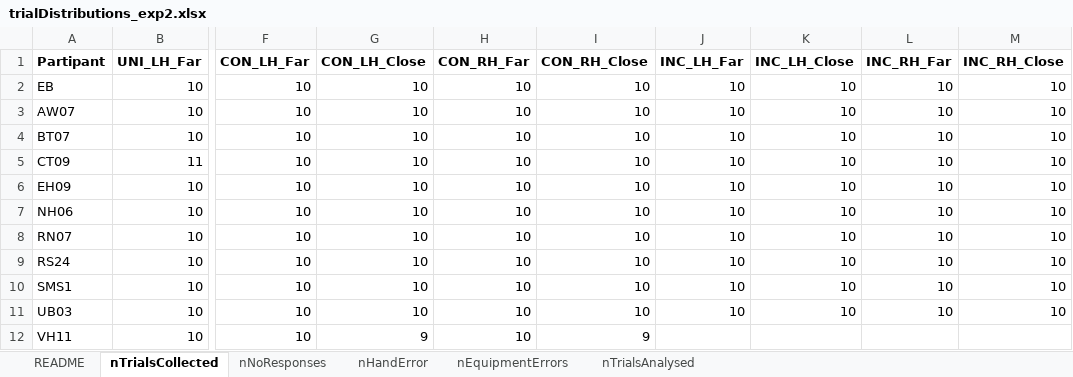
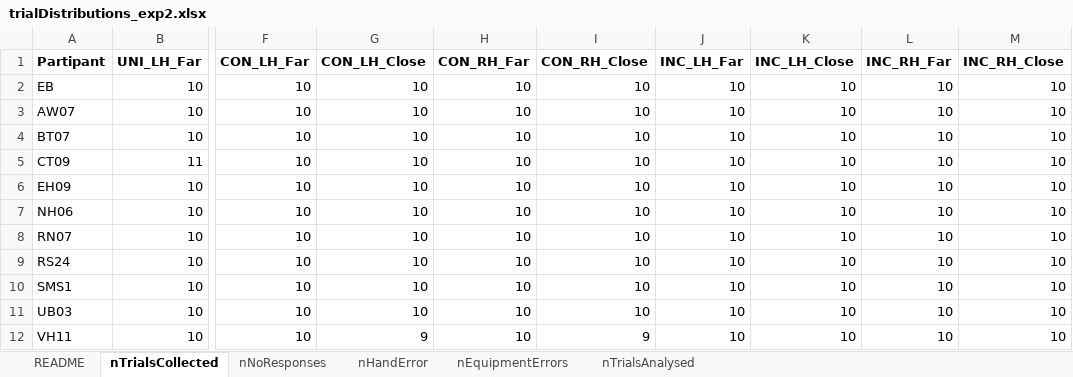
Before and after one commit to ethanknights/neglect, an Excel workbook: extra_data_trial_distributions/trialDistributions_exp2.xlsx, sheet nTrialsCollected, drawn as a sheet; only a part is shown, gaps mark what is left out; values as stored, in another font and other column widths than the file's, no borders; the diff names each change by its address in the sheet, - before the commit and + after, or states it on an @@ line.

Commit message:
feat: add trialDistributions_exp2.xls data

```diff
--- a/extra_data_trial_distributions/trialDistributions_exp2.xlsx (sheet nTrialsCollected)
+++ b/extra_data_trial_distributions/trialDistributions_exp2.xlsx (sheet nTrialsCollected)
-J12 (INC_LH_Far): (empty)
+J12 (INC_LH_Far): 10
-K12 (INC_LH_Close): (empty)
+K12 (INC_LH_Close): 10
-L12 (INC_RH_Far): (empty)
+L12 (INC_RH_Far): 10
-M12 (INC_RH_Close): (empty)
+M12 (INC_RH_Close): 10
```
Also changed, not shown: sheet nNoResponses, sheet nHandError, sheet nEquipmentErrors, sheet nTrialsAnalysed.
